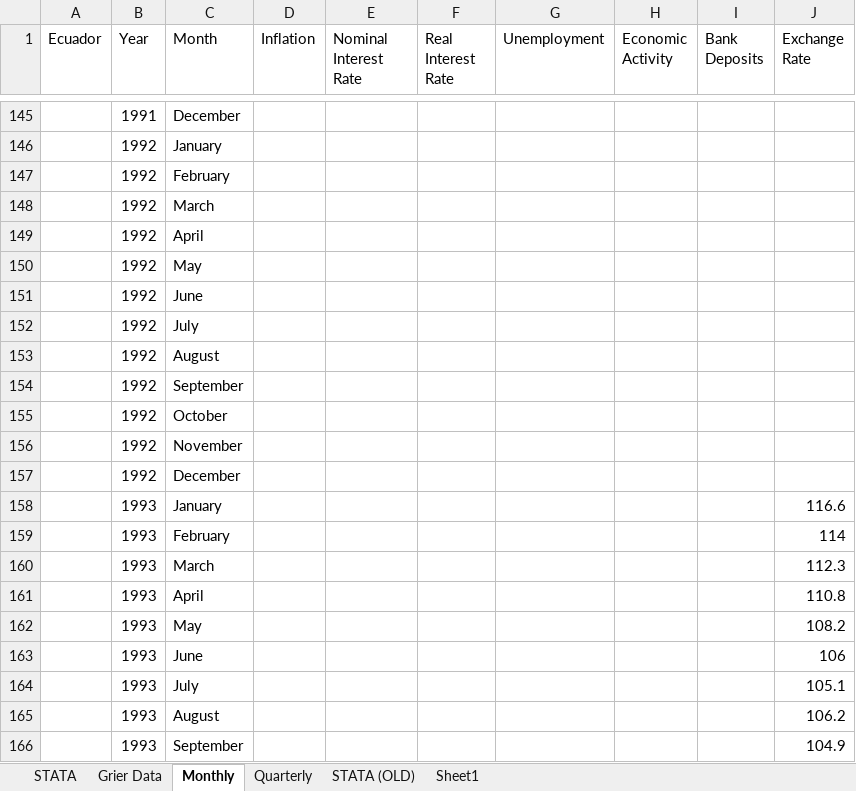
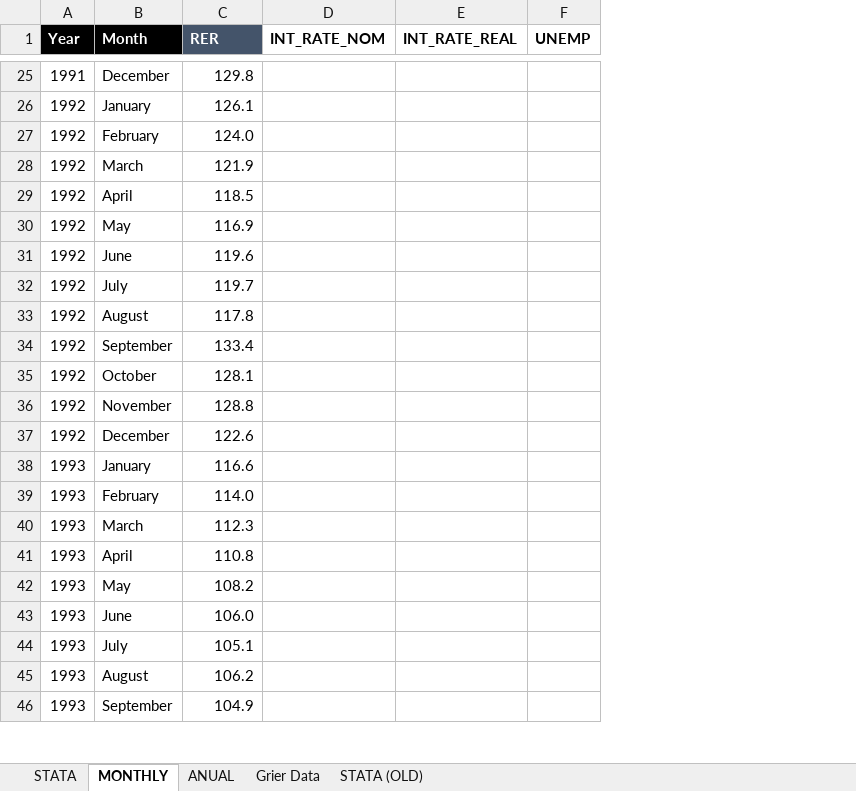
Before and after one commit to vishalbelsare/research-1, an Excel workbook: Dollarization in Ecuador/data.xlsx, sheet MONTHLY, drawn as a sheet; only a part is shown, gaps mark what is left out; values as stored, in another font and other column widths than the file's, no borders; removed rows and columns are numbered as before the commit, all else as after; the diff covers the shown part only; the diff names each change by its address in the sheet, - before the commit and + after, or states it on an @@ line.

Commit message:
Update data.xlsx

```diff
--- a/Dollarization in Ecuador/data.xlsx (sheet MONTHLY)
+++ b/Dollarization in Ecuador/data.xlsx (sheet MONTHLY)
-sheet tab: Monthly
+sheet tab: MONTHLY
-sheet tab: Quarterly
-sheet tab: Sheet1
+sheet tab: ANUAL
@@ sheet tab order changed: STATA | MONTHLY | ANUAL | Grier Data | STATA (OLD) @@
-column A (Ecuador), empty
-column D (Inflation), empty
-column E (Nominal Interest Rate), empty
-column F (Real Interest Rate), empty
-column G (Unemployment), empty
-column H (Economic Activity), empty
-column I (Bank Deposits), empty
+column D (INT_RATE_NOM), empty
+column E (INT_RATE_REAL), empty
+column F (UNEMP), empty
@@ A1:B1 fill: none → #000000, bold: off → on, text colour: black → #FFFFFF @@
-C1: Exchange Rate
+C1: RER
@@ C1 bold: off → on, text colour: black → #FFFFFF, fill: none → #44546A @@
-C25 (RER): (empty)
+C25 (RER): 129.8
-C26 (RER): (empty)
+C26 (RER): 126.1
-C27 (RER): (empty)
+C27 (RER): 124.0
-C28 (RER): (empty)
+C28 (RER): 121.9
-C29 (RER): (empty)
+C29 (RER): 118.5
-C30 (RER): (empty)
+C30 (RER): 116.9
-C31 (RER): (empty)
+C31 (RER): 119.6
-C32 (RER): (empty)
+C32 (RER): 119.7
-C33 (RER): (empty)
+C33 (RER): 117.8
-C34 (RER): (empty)
+C34 (RER): 133.4
-C35 (RER): (empty)
+C35 (RER): 128.1
-C36 (RER): (empty)
+C36 (RER): 128.8
-C37 (RER): (empty)
+C37 (RER): 122.6
-C39 (RER): 114
+C39 (RER): 114.0
-C43 (RER): 106
+C43 (RER): 106.0
```
Also changed, not shown: 120 removed rows and 62 edited cells elsewhere in this sheet, sheet STATA (OLD), sheet STATA.
